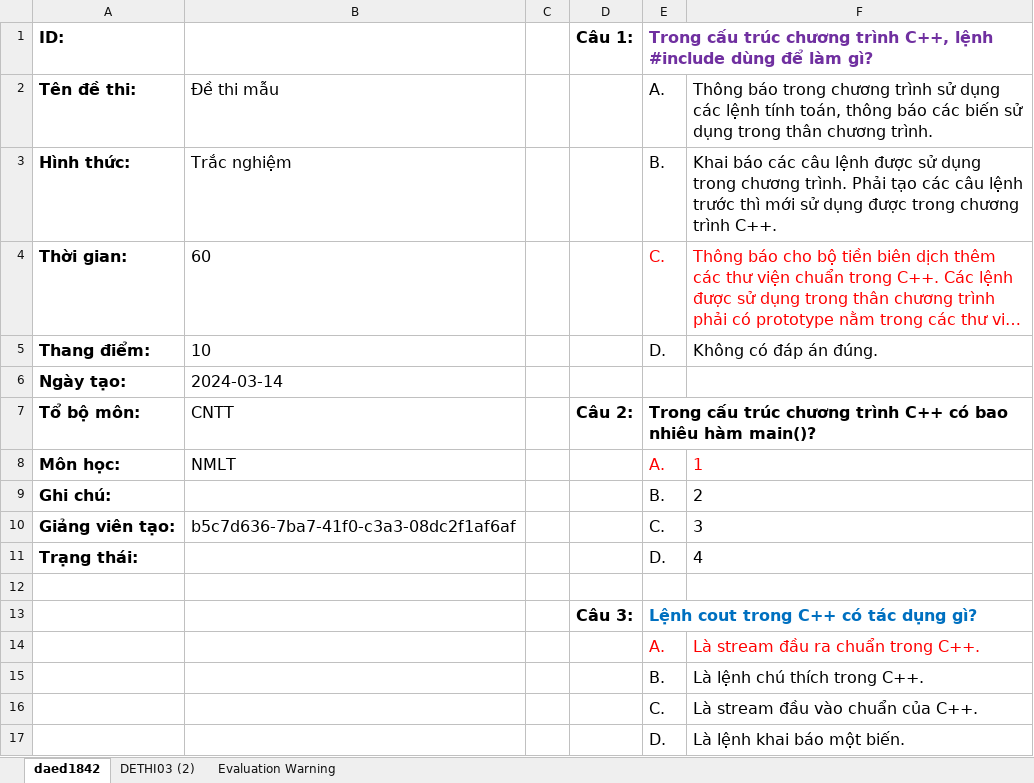
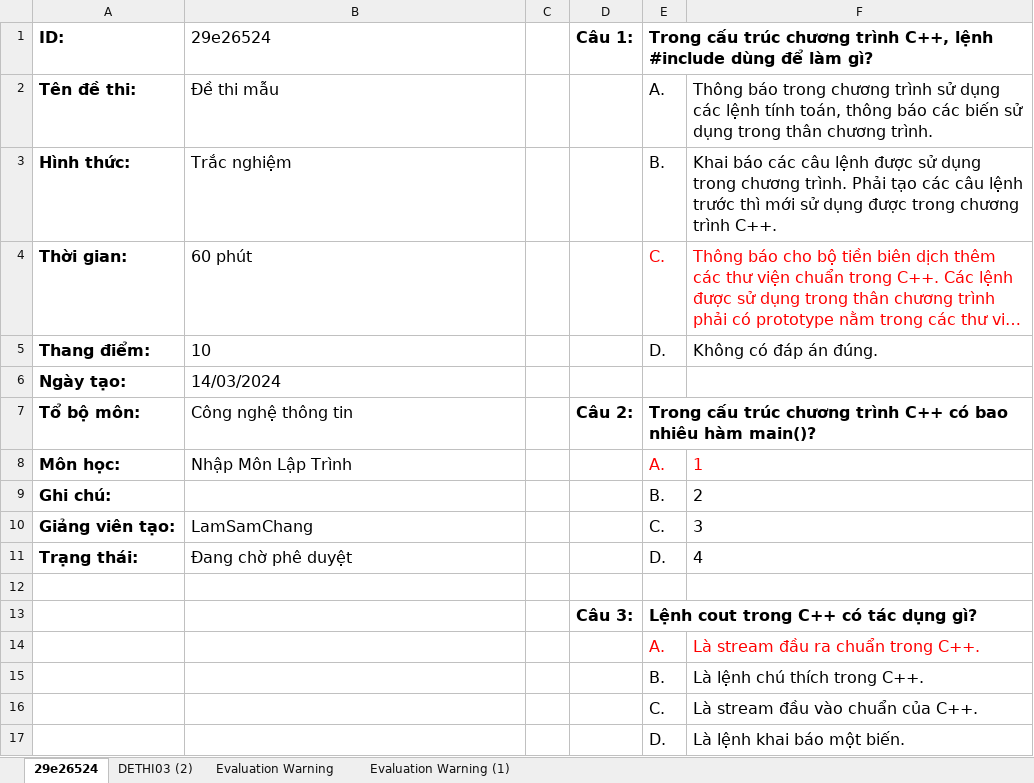
Before and after one commit to LamSamChan/LMS_ELibrary_BE_Intern_Alta, an Excel workbook: LMS_Library_API/DETHI03.xlsx, sheet 29e26524, drawn as a sheet; long unchanged cells end in …; values as stored, in another font and other column widths than the file's, no borders; the diff names each change by its address in the sheet, - before the commit and + after, or states it on an @@ line.

```diff
--- a/LMS_Library_API/DETHI03.xlsx (sheet 29e26524)
+++ b/LMS_Library_API/DETHI03.xlsx (sheet 29e26524)
-sheet tab: daed1842
+sheet tab: 29e26524
+sheet tab: Evaluation Warning (1)
-B1: (empty)
+B1: 29e26524
-E1 text colour: #7030A0
+E1 text colour: black
-B4: 60
+B4: 60 phút
-B6: 2024-03-14
+B6: 14/03/2024
-B7: CNTT
+B7: Công nghệ thông tin
-B8: NMLT
+B8: Nhập Môn Lập Trình
-B10: b5c7d636-7ba7-41f0-c3a3-08dc2f1af6af
+B10: LamSamChang
-B11: (empty)
+B11: Đang chờ phê duyệt
-E13 text colour: #0070C0
+E13 text colour: black
```
Also changed, not shown: 20 other files.
